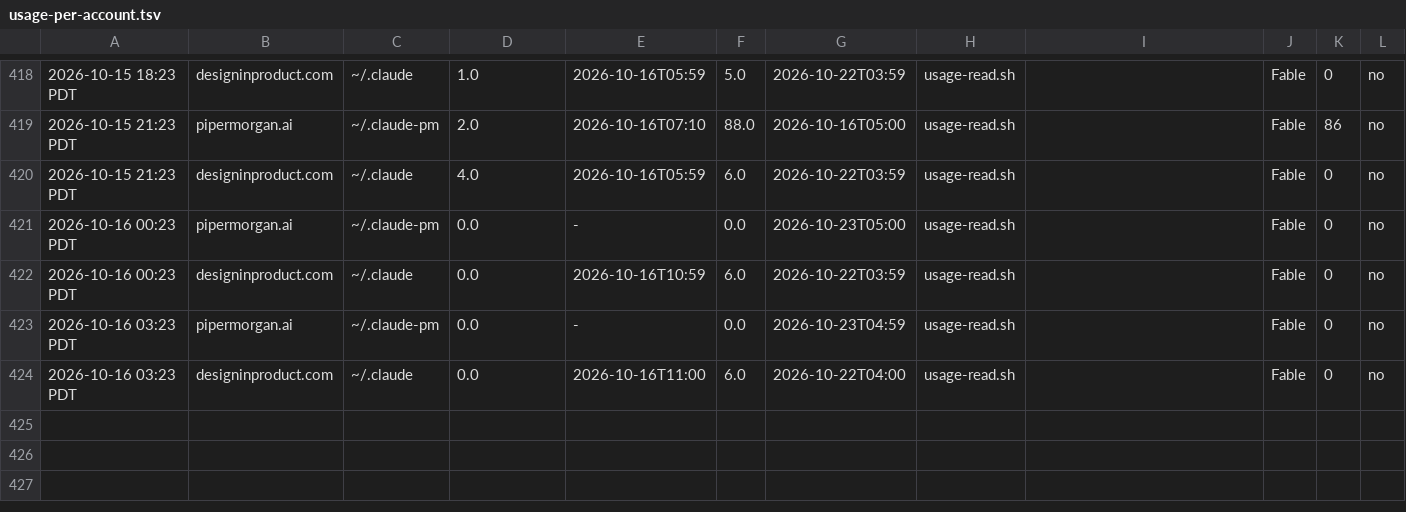
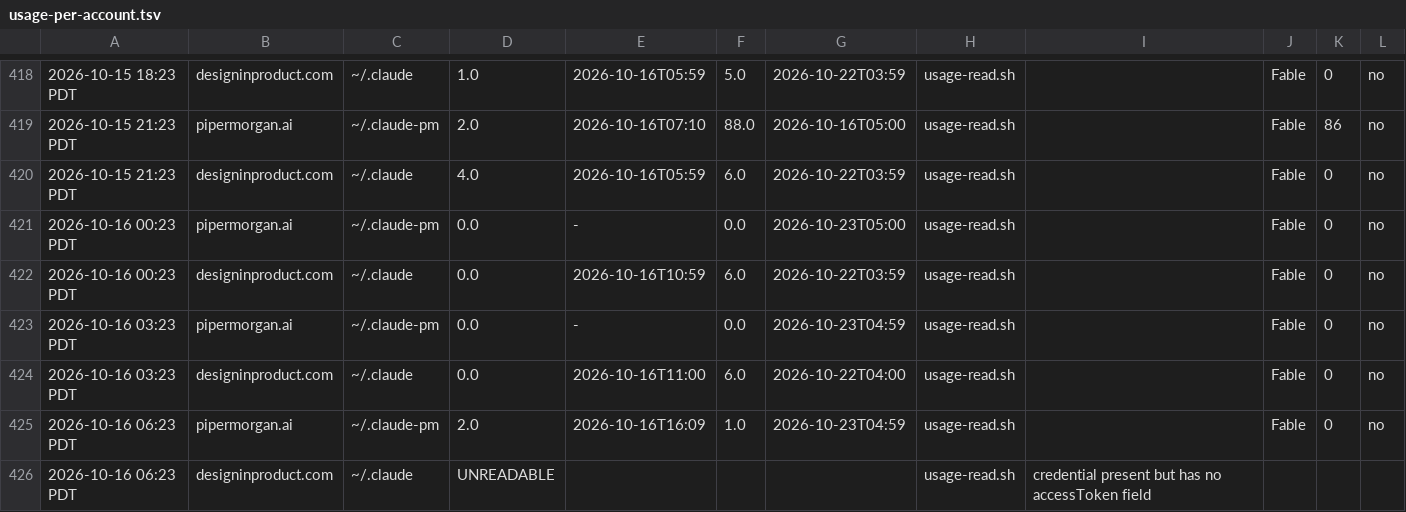
Before and after one commit to Nitjsefnie-OSC/piper-morgan-product, a TSV file: dev/heartbeats/usage-per-account.tsv, drawn as a sheet; only a part is shown, gaps mark what is left out; the diff names each change by its address in the sheet, - before the commit and + after, or states it on an @@ line.

Commit message:
chore(usage): per-account usage rows 2026-10-16 06:23:07 [skip ci]

```diff
--- a/dev/heartbeats/usage-per-account.tsv
+++ b/dev/heartbeats/usage-per-account.tsv
+row 425: 2026-10-16 06:23 PDT | pipermorgan.ai | ~/.claude-pm | 2.0 | 2026-10-16T16:09 | 1.0 | 2026-10-23T04:59 | usage-read.sh |  | Fable | 0 | no
+row 426: 2026-10-16 06:23 PDT | designinproduct.com | ~/.claude | UNREADABLE |  |  |  | usage-read.sh | credential present but has no accessToken field
```
